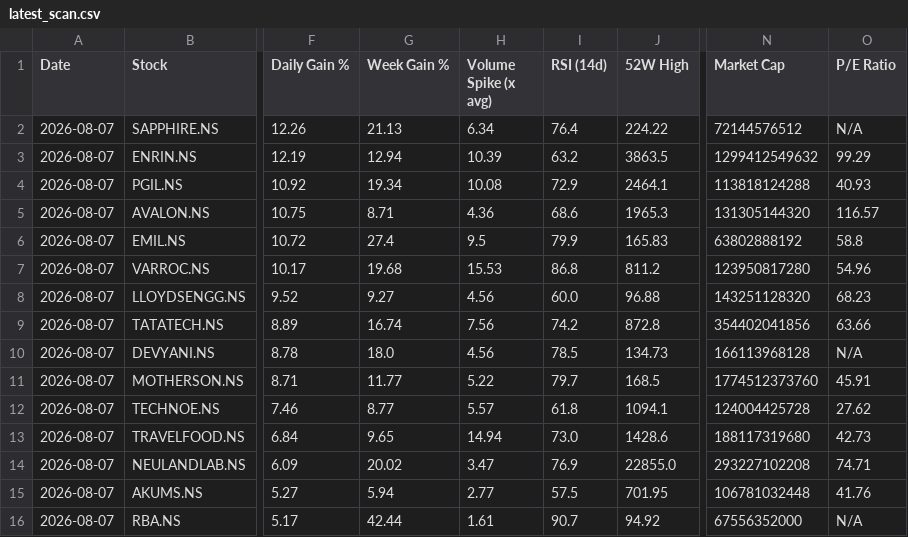
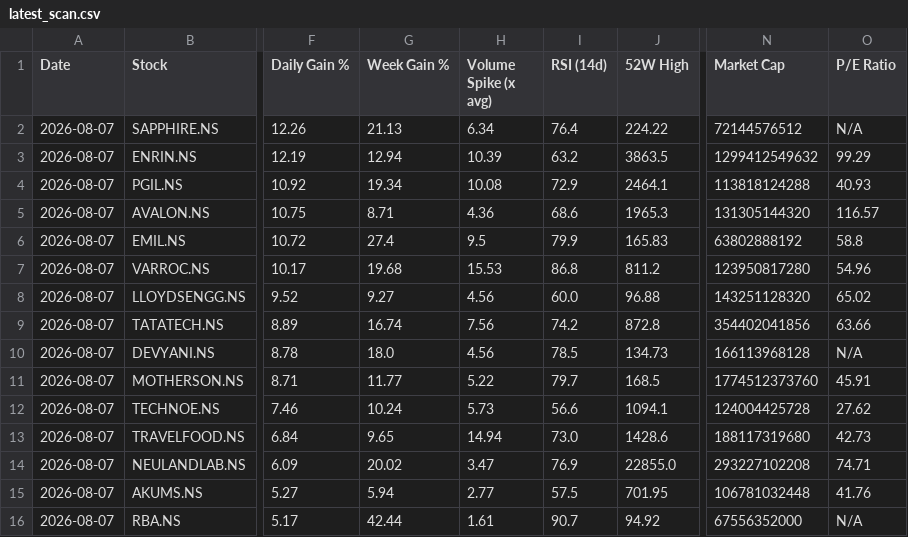
Before and after one commit to abhinandanrssb-lgtm/momentum-scanner, a CSV file: output/latest_scan.csv, drawn as a sheet; only a part is shown, gaps mark what is left out; the diff names each change by its address in the sheet, - before the commit and + after, or states it on an @@ line.

```diff
--- a/output/latest_scan.csv
+++ b/output/latest_scan.csv
-O8 (P/E Ratio): 68.23
+O8 (P/E Ratio): 65.02
-G12 (Week Gain %): 8.77
+G12 (Week Gain %): 10.24
-H12 (Volume Spike (x avg)): 5.57
+H12 (Volume Spike (x avg)): 5.73
-I12 (RSI (14d)): 61.8
+I12 (RSI (14d)): 56.6
```
